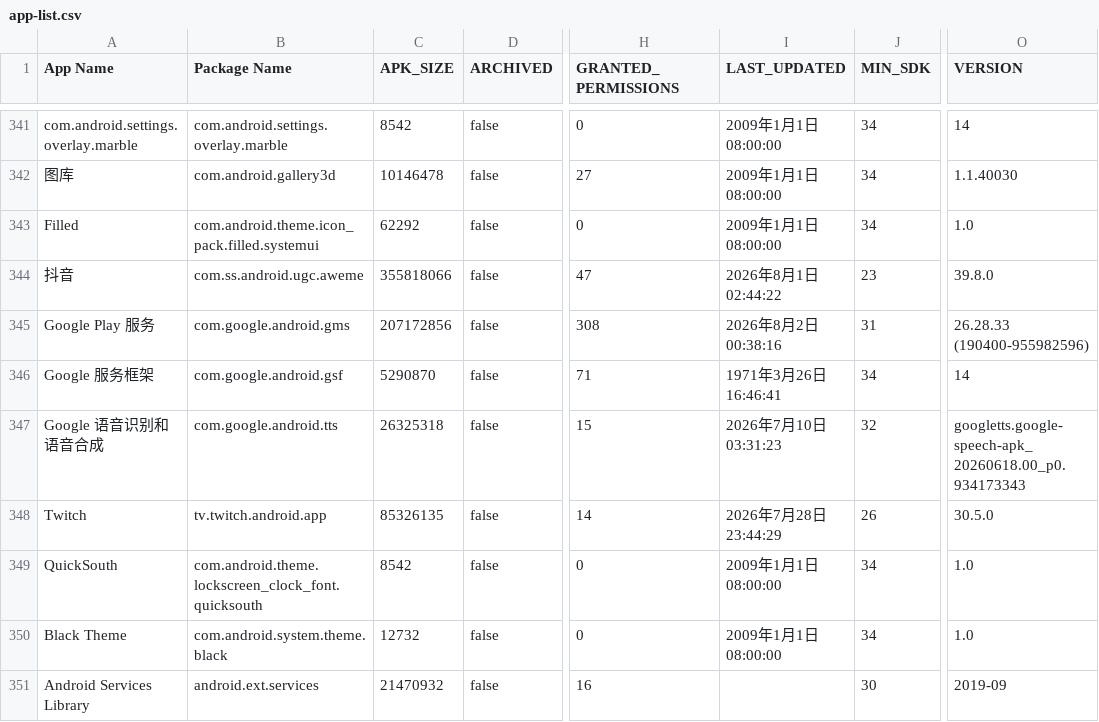
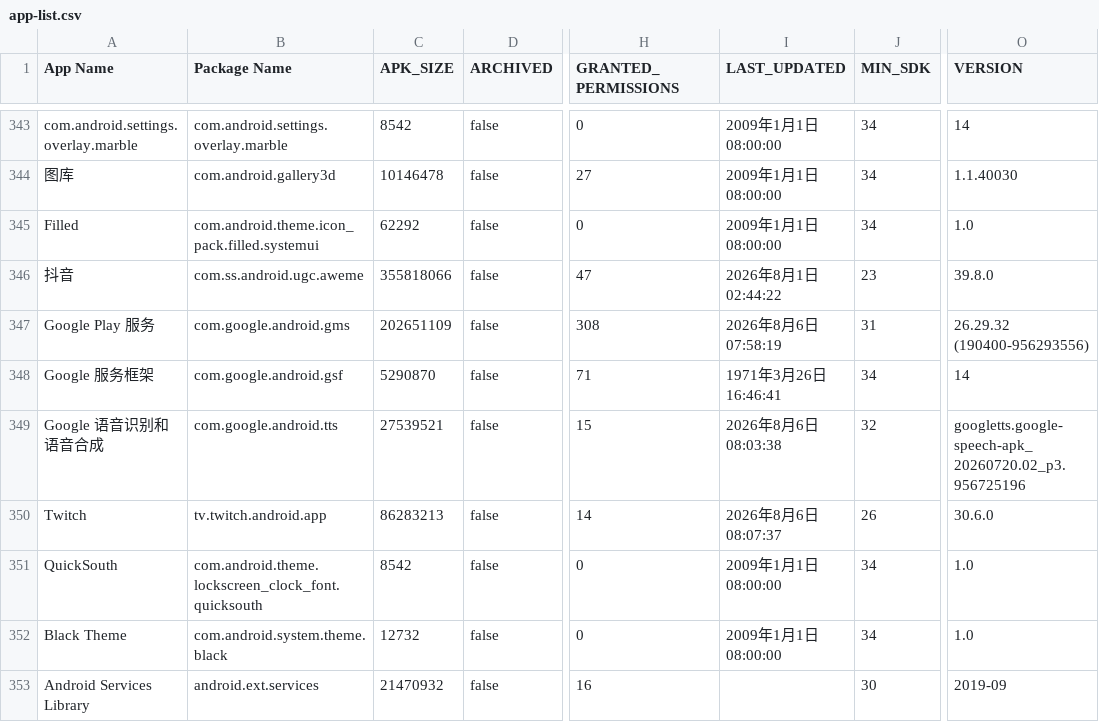
Before and after one commit to liuxiaotao86/ClashMetaForAndroid, a CSV file: app-list.csv, drawn as a sheet; only a part is shown, gaps mark what is left out; addresses are those after the commit; the diff covers the shown part only; the diff names each change by its address in the sheet, - before the commit and + after, or states it on an @@ line.

```diff
--- a/app-list.csv
+++ b/app-list.csv
-C347 (APK_SIZE): 207172856
+C347 (APK_SIZE): 202651109
-I347 (LAST_UPDATED): 2026年8月2日 00:38:16
+I347 (LAST_UPDATED): 2026年8月6日 07:58:19
-O347 (VERSION): 26.28.33 (190400-955982596)
+O347 (VERSION): 26.29.32 (190400-956293556)
-C349 (APK_SIZE): 26325318
+C349 (APK_SIZE): 27539521
-I349 (LAST_UPDATED): 2026年7月10日 03:31:23
+I349 (LAST_UPDATED): 2026年8月6日 08:03:38
-O349 (VERSION): googletts.google-speech-apk_20260618.00_p0.934173343
+O349 (VERSION): googletts.google-speech-apk_20260720.02_p3.956725196
-C350 (APK_SIZE): 85326135
+C350 (APK_SIZE): 86283213
-I350 (LAST_UPDATED): 2026年7月28日 23:44:29
+I350 (LAST_UPDATED): 2026年8月6日 08:07:37
-O350 (VERSION): 30.5.0
+O350 (VERSION): 30.6.0
```
Also changed, not shown: 4 added rows, 1 removed row and 104 edited cells elsewhere in this file.
